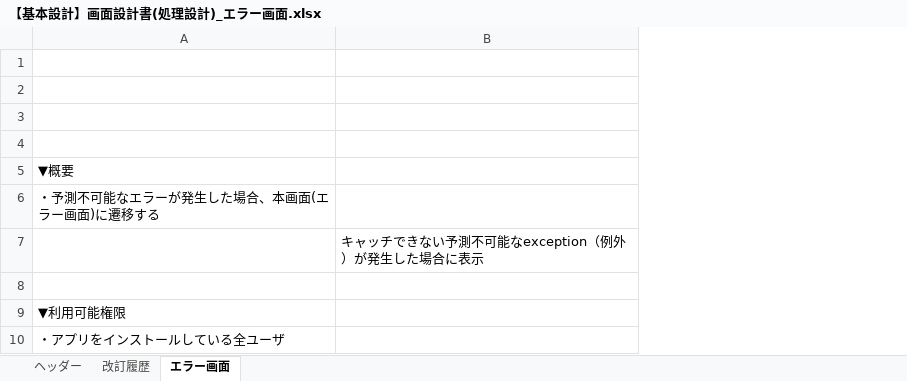
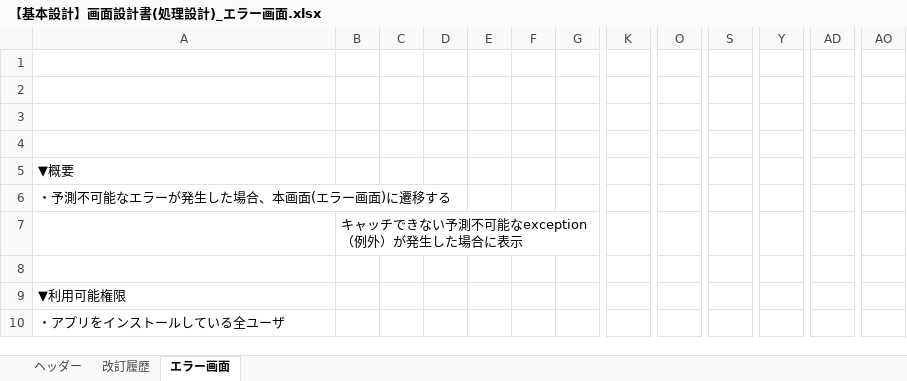
Before and after one commit to growthTeamSince2020/document, an Excel workbook: 2021年_テトリス/02_基本設計書/【基本設計】画面設計書(処理設計)_エラー画面.xlsx, sheet エラー画面, drawn as a sheet; only a part is shown, gaps mark what is left out; values as stored, in another font and other column widths than the file's, no borders; charts and pictures not drawn; removed rows and columns are numbered as before the commit, all else as after; the diff covers the shown part only; the diff names each change by its address in the sheet, - before the commit and + after, or states it on an @@ line.

Commit message:
基本設計書作成 エラー画面
- 指摘修正

```diff
--- a/2021年_テトリス/02_基本設計書/【基本設計】画面設計書(処理設計)_エラー画面.xlsx (sheet エラー画面)
+++ b/2021年_テトリス/02_基本設計書/【基本設計】画面設計書(処理設計)_エラー画面.xlsx (sheet エラー画面)
-column B, row 7: キャッチできない予測不可能なexception（例外）が発生した場合に表示
+column B, row 7: キャッチできない予測不可能なexception（例外）が発生した場合に表示
+column C, empty
+column D, empty
+column E, empty
+column F, empty
+column G, empty
+column K, empty
+column O, empty
+column S, empty
+column Y, empty
+column AD, empty
+column AO, empty
```
Also changed, not shown: 38 added rows and 28 added columns elsewhere in this sheet, sheet 改訂履歴, sheet ヘッダー, charts or pictures.
